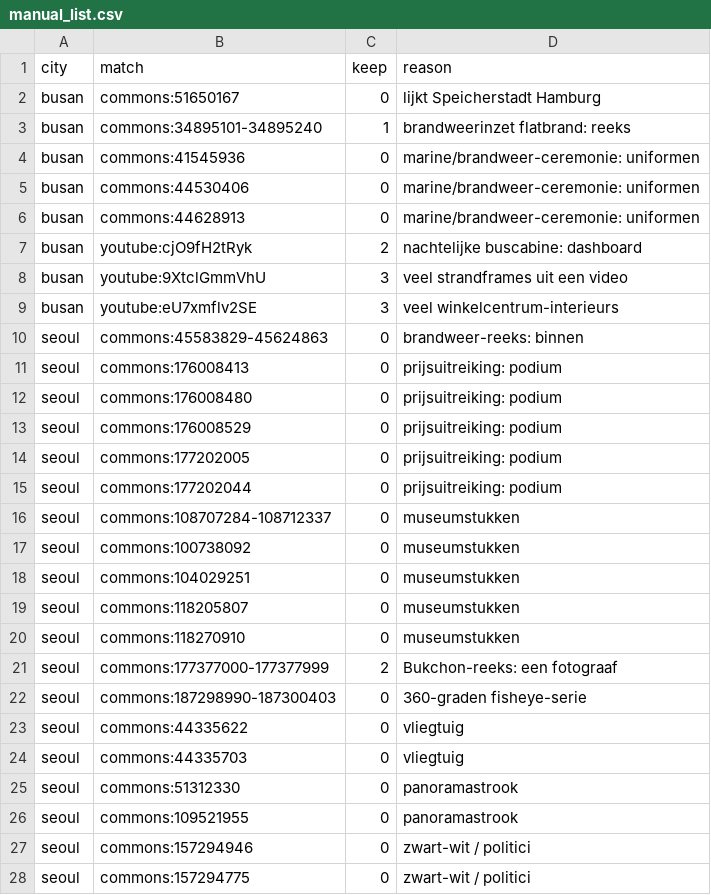
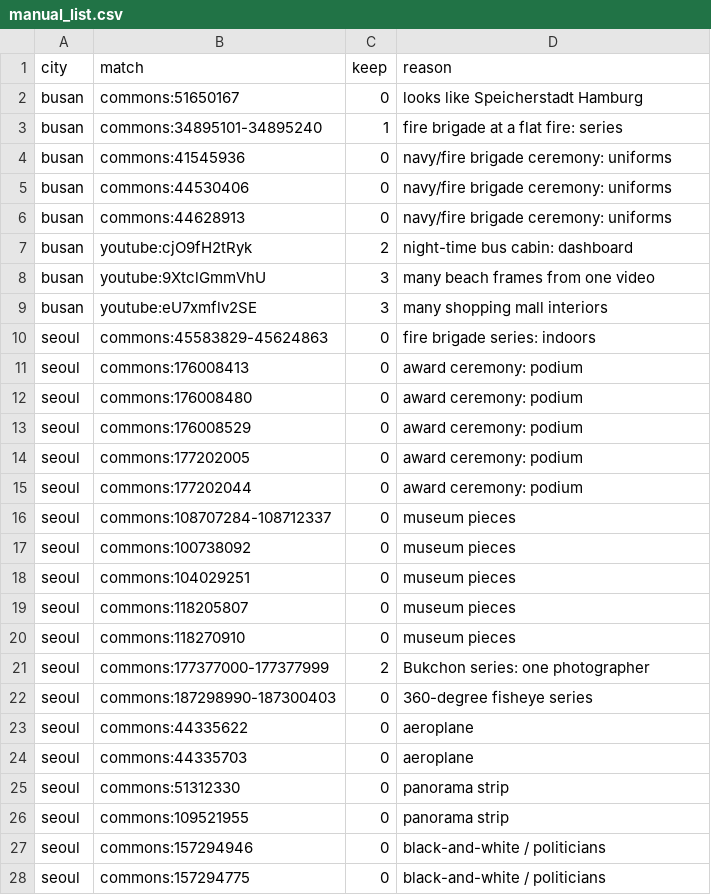
Before and after one commit to geelsnordin-bot/mas1004-assignment2, a CSV file: track_a/manual_list.csv, drawn as a sheet; only a part is shown; the diff covers the shown part only.

```diff
--- a/track_a/manual_list.csv
+++ b/track_a/manual_list.csv
@@ -1,28 +1,28 @@
 city,match,keep,reason
-busan,commons:51650167,0,lijkt Speicherstadt Hamburg
-busan,commons:34895101-34895240,1,brandweerinzet flatbrand: reeks
-busan,commons:41545936,0,marine/brandweer-ceremonie: uniformen
-busan,commons:44530406,0,marine/brandweer-ceremonie: uniformen
-busan,commons:44628913,0,marine/brandweer-ceremonie: uniformen
-busan,youtube:cjO9fH2tRyk,2,nachtelijke buscabine: dashboard
-busan,youtube:9XtclGmmVhU,3,veel strandframes uit een video
-busan,youtube:eU7xmflv2SE,3,veel winkelcentrum-interieurs
-seoul,commons:45583829-45624863,0,brandweer-reeks: binnen
-seoul,commons:176008413,0,prijsuitreiking: podium
-seoul,commons:176008480,0,prijsuitreiking: podium
-seoul,commons:176008529,0,prijsuitreiking: podium
-seoul,commons:177202005,0,prijsuitreiking: podium
-seoul,commons:177202044,0,prijsuitreiking: podium
-seoul,commons:108707284-108712337,0,museumstukken
-seoul,commons:100738092,0,museumstukken
-seoul,commons:104029251,0,museumstukken
-seoul,commons:118205807,0,museumstukken
-seoul,commons:118270910,0,museumstukken
-seoul,commons:177377000-177377999,2,Bukchon-reeks: een fotograaf
-seoul,commons:187298990-187300403,0,360-graden fisheye-serie
-seoul,commons:44335622,0,vliegtuig
-seoul,commons:44335703,0,vliegtuig
-seoul,commons:51312330,0,panoramastrook
-seoul,commons:109521955,0,panoramastrook
-seoul,commons:157294946,0,zwart-wit / politici
-seoul,commons:157294775,0,zwart-wit / politici
+busan,commons:51650167,0,looks like Speicherstadt Hamburg
+busan,commons:34895101-34895240,1,fire brigade at a flat fire: series
+busan,commons:41545936,0,navy/fire brigade ceremony: uniforms
+busan,commons:44530406,0,navy/fire brigade ceremony: uniforms
+busan,commons:44628913,0,navy/fire brigade ceremony: uniforms
+busan,youtube:cjO9fH2tRyk,2,night-time bus cabin: dashboard
+busan,youtube:9XtclGmmVhU,3,many beach frames from one video
+busan,youtube:eU7xmflv2SE,3,many shopping mall interiors
+seoul,commons:45583829-45624863,0,fire brigade series: indoors
+seoul,commons:176008413,0,award ceremony: podium
+seoul,commons:176008480,0,award ceremony: podium
+seoul,commons:176008529,0,award ceremony: podium
+seoul,commons:177202005,0,award ceremony: podium
+seoul,commons:177202044,0,award ceremony: podium
+seoul,commons:108707284-108712337,0,museum pieces
+seoul,commons:100738092,0,museum pieces
+seoul,commons:104029251,0,museum pieces
+seoul,commons:118205807,0,museum pieces
+seoul,commons:118270910,0,museum pieces
+seoul,commons:177377000-177377999,2,Bukchon series: one photographer
+seoul,commons:187298990-187300403,0,360-degree fisheye series
+seoul,commons:44335622,0,aeroplane
+seoul,commons:44335703,0,aeroplane
+seoul,commons:51312330,0,panorama strip
+seoul,commons:109521955,0,panorama strip
+seoul,commons:157294946,0,black-and-white / politicians
+seoul,commons:157294775,0,black-and-white / politicians
```
Also changed, not shown: 44 edited cells elsewhere in this file, track_a/dropped.csv.
